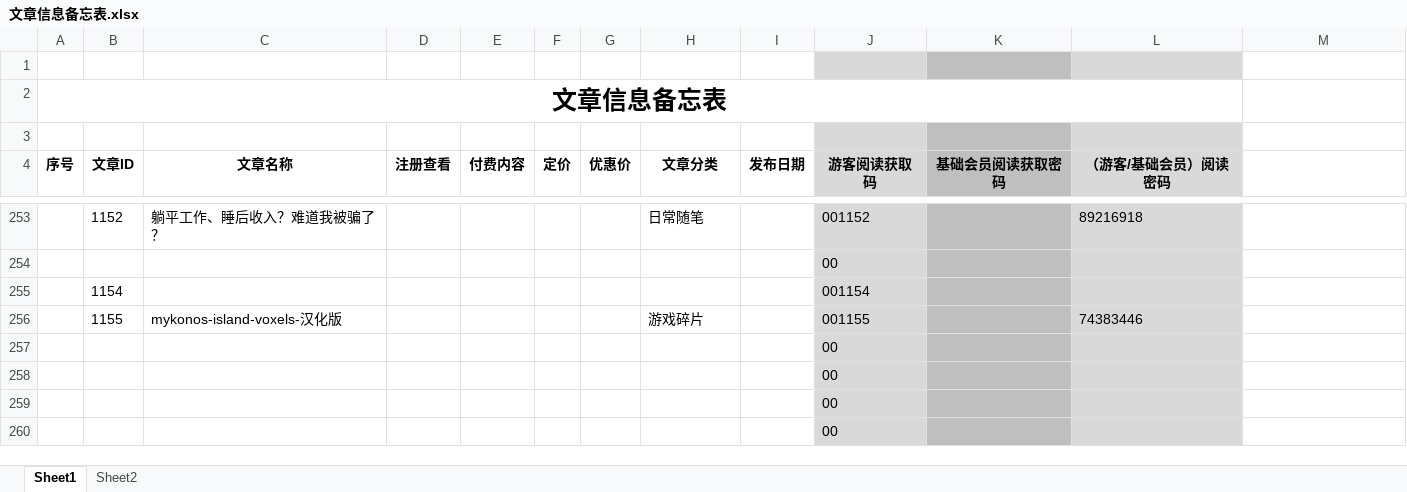
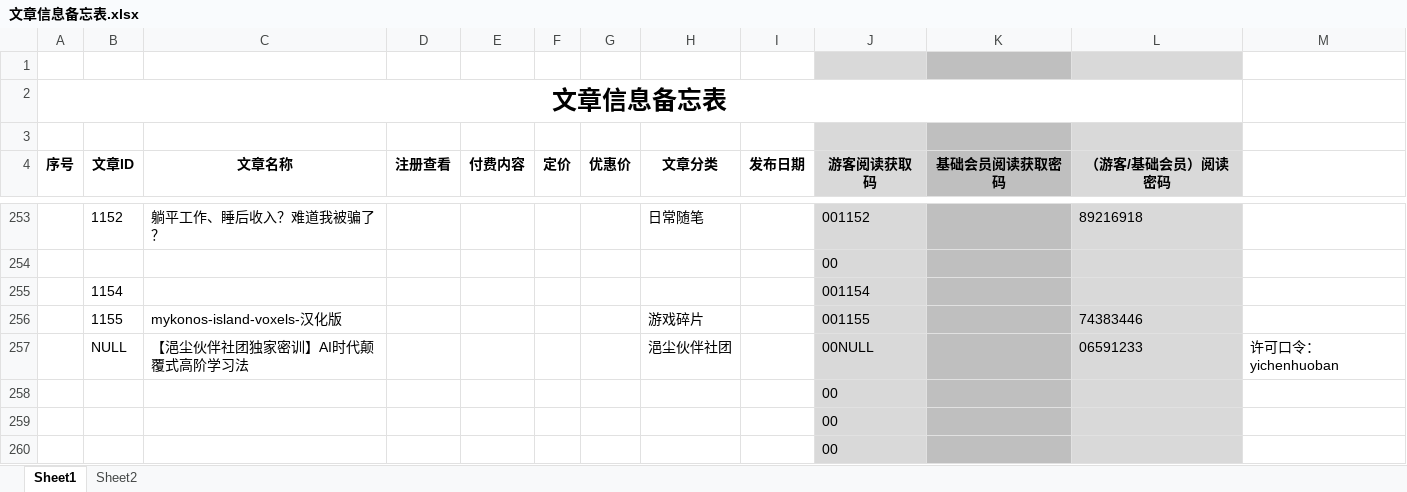
Before and after one commit to panxibei/writing, an Excel workbook: 11_付费课程/99.资料/文章信息备忘表.xlsx, sheet Sheet1, drawn as a sheet; only a part is shown, gaps mark what is left out; values as stored, in another font and other column widths than the file's, no borders; conditional formats not drawn; removed rows and columns are numbered as before the commit, all else as after; the diff names each change by its address in the sheet, - before the commit and + after, or states it on an @@ line.

```diff
--- a/11_付费课程/99.资料/文章信息备忘表.xlsx (sheet Sheet1)
+++ b/11_付费课程/99.资料/文章信息备忘表.xlsx (sheet Sheet1)
-row 257:  |  |  |  |  |  |  |  |  | 00
+row 257:  | NULL | 【浥尘伙伴社团独家密训】AI时代颠覆式高阶学习法 |  |  |  |  | 浥尘伙伴社团 |  | 00NULL |  | 06591233 | 许可口令：yichenhuoban
```
Also changed, not shown: 1 other file.
